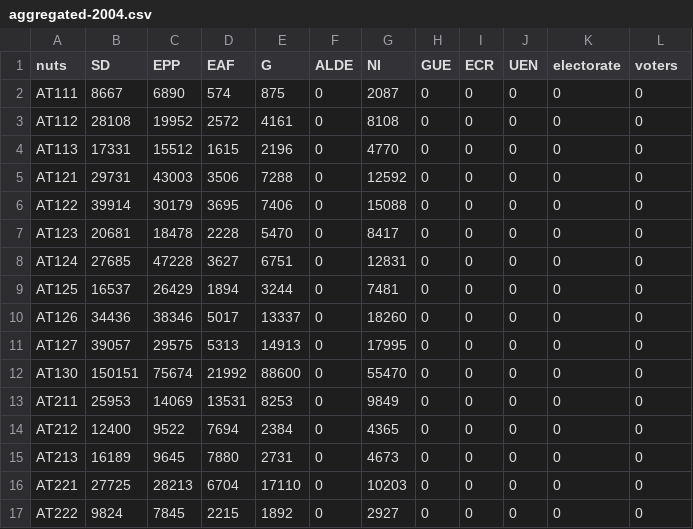
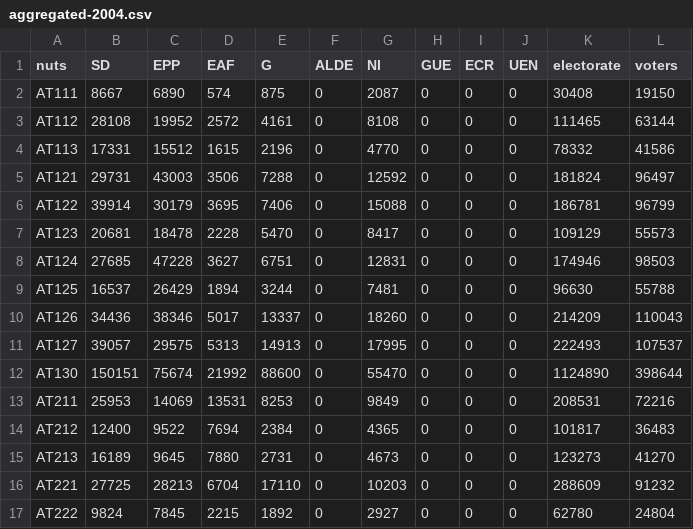
Before and after one commit to economia/euvolby-volebi-mapy, a CSV file: data/aggregated-2004.csv, drawn as a sheet; only a part is shown; the diff covers the shown part only.

Commit message:
rucne doplneny data o elektoratu v Rakousku

```diff
--- a/data/aggregated-2004.csv
+++ b/data/aggregated-2004.csv
@@ -1,17 +1,17 @@
 nuts,SD,EPP,EAF,G,ALDE,NI,GUE,ECR,UEN,electorate,voters
-AT111,8667,6890,574,875,0,2087,0,0,0,0,0
-AT112,28108,19952,2572,4161,0,8108,0,0,0,0,0
-AT113,17331,15512,1615,2196,0,4770,0,0,0,0,0
-AT121,29731,43003,3506,7288,0,12592,0,0,0,0,0
-AT122,39914,30179,3695,7406,0,15088,0,0,0,0,0
-AT123,20681,18478,2228,5470,0,8417,0,0,0,0,0
-AT124,27685,47228,3627,6751,0,12831,0,0,0,0,0
-AT125,16537,26429,1894,3244,0,7481,0,0,0,0,0
-AT126,34436,38346,5017,13337,0,18260,0,0,0,0,0
-AT127,39057,29575,5313,14913,0,17995,0,0,0,0,0
-AT130,150151,75674,21992,88600,0,55470,0,0,0,0,0
-AT211,25953,14069,13531,8253,0,9849,0,0,0,0,0
-AT212,12400,9522,7694,2384,0,4365,0,0,0,0,0
-AT213,16189,9645,7880,2731,0,4673,0,0,0,0,0
-AT221,27725,28213,6704,17110,0,10203,0,0,0,0,0
-AT222,9824,7845,2215,1892,0,2927,0,0,0,0,0
+AT111,8667,6890,574,875,0,2087,0,0,0,30408,19150
+AT112,28108,19952,2572,4161,0,8108,0,0,0,111465,63144
+AT113,17331,15512,1615,2196,0,4770,0,0,0,78332,41586
+AT121,29731,43003,3506,7288,0,12592,0,0,0,181824,96497
+AT122,39914,30179,3695,7406,0,15088,0,0,0,186781,96799
+AT123,20681,18478,2228,5470,0,8417,0,0,0,109129,55573
+AT124,27685,47228,3627,6751,0,12831,0,0,0,174946,98503
+AT125,16537,26429,1894,3244,0,7481,0,0,0,96630,55788
+AT126,34436,38346,5017,13337,0,18260,0,0,0,214209,110043
+AT127,39057,29575,5313,14913,0,17995,0,0,0,222493,107537
+AT130,150151,75674,21992,88600,0,55470,0,0,0,1124890,398644
+AT211,25953,14069,13531,8253,0,9849,0,0,0,208531,72216
+AT212,12400,9522,7694,2384,0,4365,0,0,0,101817,36483
+AT213,16189,9645,7880,2731,0,4673,0,0,0,123273,41270
+AT221,27725,28213,6704,17110,0,10203,0,0,0,288609,91232
+AT222,9824,7845,2215,1892,0,2927,0,0,0,62780,24804
```
Also changed, not shown: 40 edited cells elsewhere in this file.
